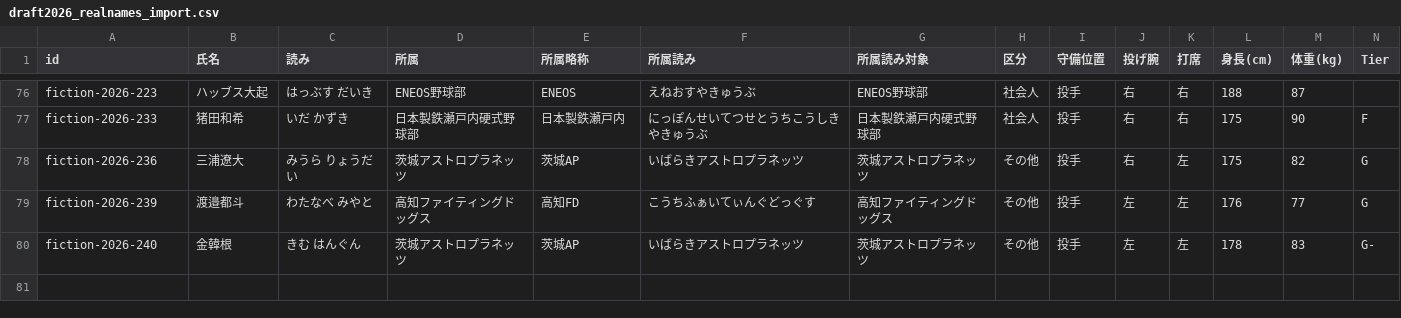
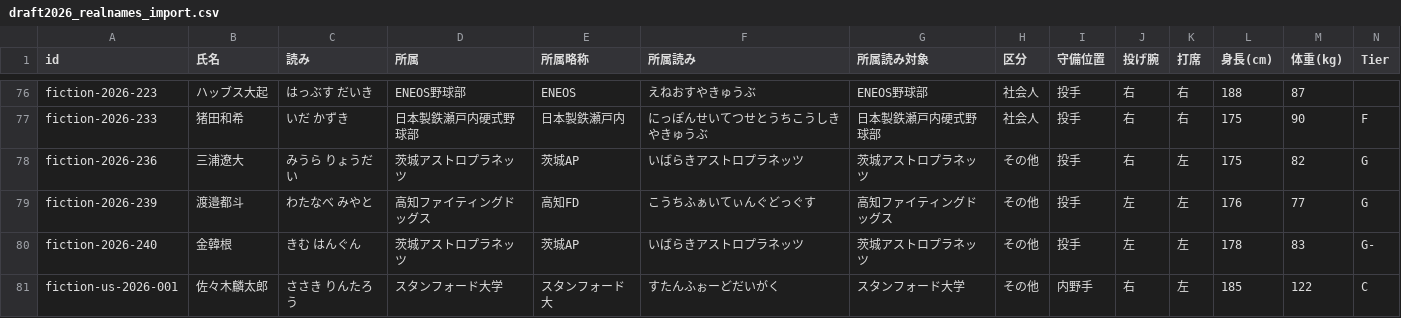
Before and after one commit to yuhei11181993-png/claudecode, a CSV file: draft-2026/draft2026_realnames_import.csv, drawn as a sheet; only a part is shown, gaps mark what is left out; rows hold the shown columns only; the diff names each change by its address in the sheet, - before the commit and + after, or states it on an @@ line.

```diff
--- a/draft-2026/draft2026_realnames_import.csv
+++ b/draft-2026/draft2026_realnames_import.csv
+row 81: fiction-us-2026-001 | 佐々木麟太郎 | ささき りんたろう | スタンフォード大学 | スタンフォード大 | すたんふぉーどだいがく | スタンフォード大学 | その他 | 内野手 | 右 | 左 | 185 | 122 | C
```
Also changed, not shown: draft-2026/draft2026_unconfirmed.csv.
